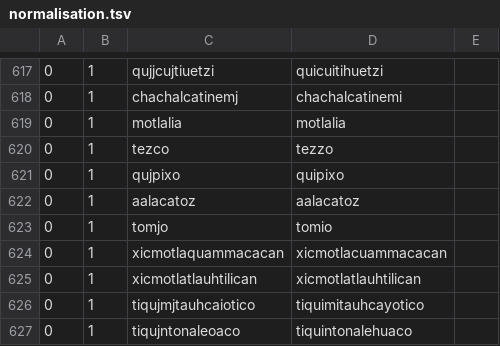
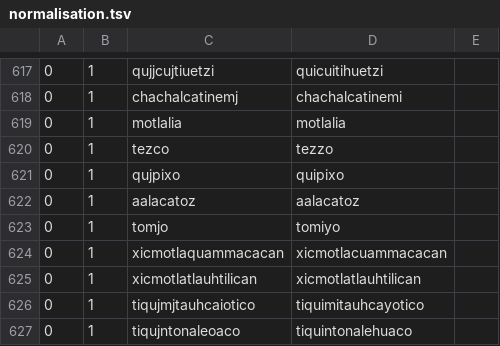
Before and after one commit to ftyers/UD_Classical_Nahuatl-FloCo, a TSV file: not-to-release/scripts/normalisation.tsv, drawn as a sheet; only a part is shown, gaps mark what is left out.

```diff
--- a/not-to-release/scripts/normalisation.tsv
+++ b/not-to-release/scripts/normalisation.tsv
@@ -622,3 +622,3 @@
 0	1	aalacatoz	aalacatoz
-0	1	tomjo	tomio
+0	1	tomjo	tomiyo
 0	1	xicmotlaquammacacan	xicmotlacuammacacan
```
Also changed, not shown: not-to-release/scripts/lexicon.tsv, 3 other files.
